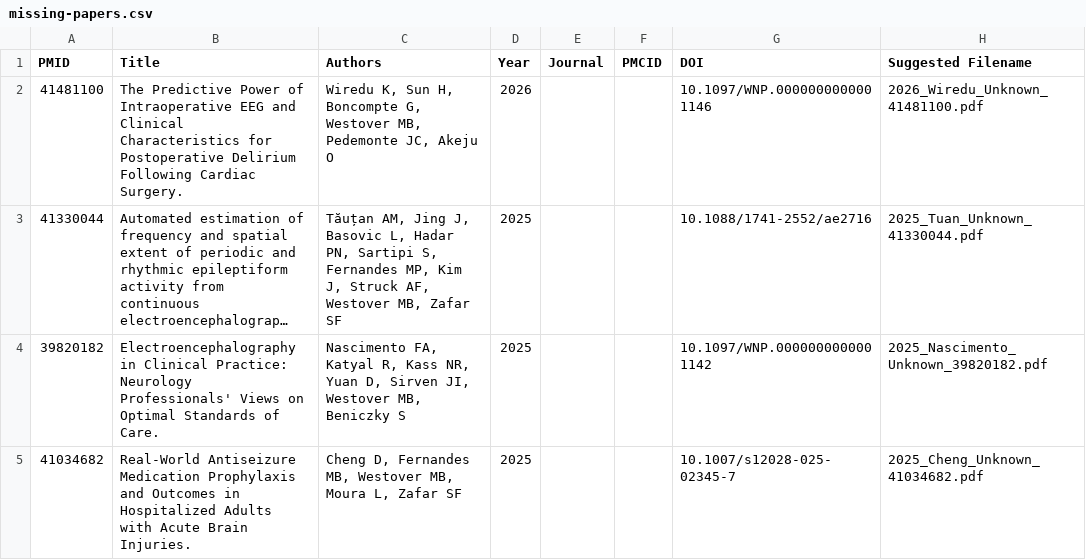
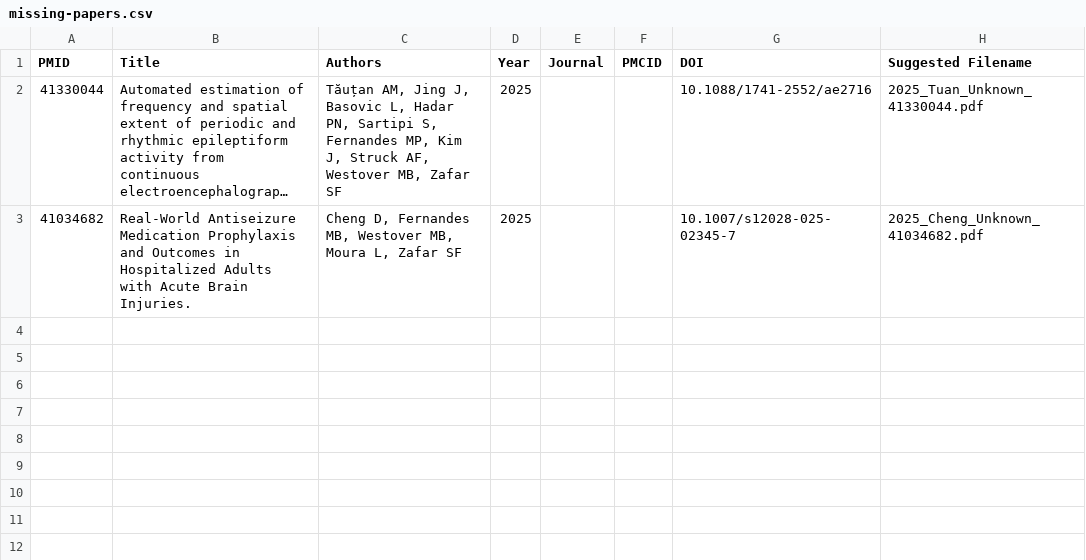
Before and after one commit to bdsp-core/cdac-downloads, a CSV file: missing/missing-papers.csv, drawn as a sheet; long unchanged cells end in …; the diff names each change by its address in the sheet, - before the commit and + after, or states it on an @@ line.

Commit message:
Refresh missing/ report

```diff
--- a/missing/missing-papers.csv
+++ b/missing/missing-papers.csv
-row 2: 41481100 | The Predictive Power of Intraoperative EEG and Clinical Characteristics for Postoperative Delirium Following Cardiac Surgery. | Wiredu K, Sun H, Boncompte G, Westover MB, Pedemonte JC, Akeju O | 2026 |  |  | 10.1097/WNP.0000000000001146 | 2026_Wiredu_Unknown_41481100.pdf
-row 4: 39820182 | Electroencephalography in Clinical Practice: Neurology Professionals' Views on Optimal Standards of Care. | Nascimento FA, Katyal R, Kass NR, Yuan D, Sirven JI, Westover MB, Beniczky S | 2025 |  |  | 10.1097/WNP.0000000000001142 | 2025_Nascimento_Unknown_39820182.pdf
```
Also changed, not shown: 1 other file.
